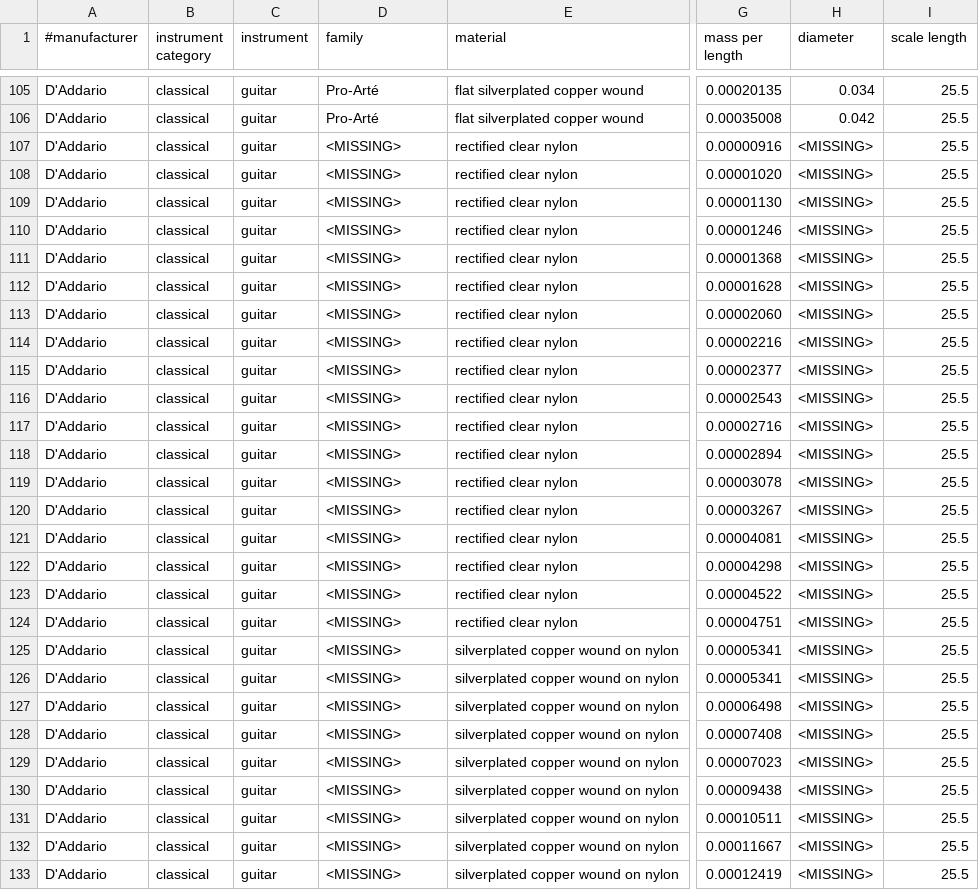
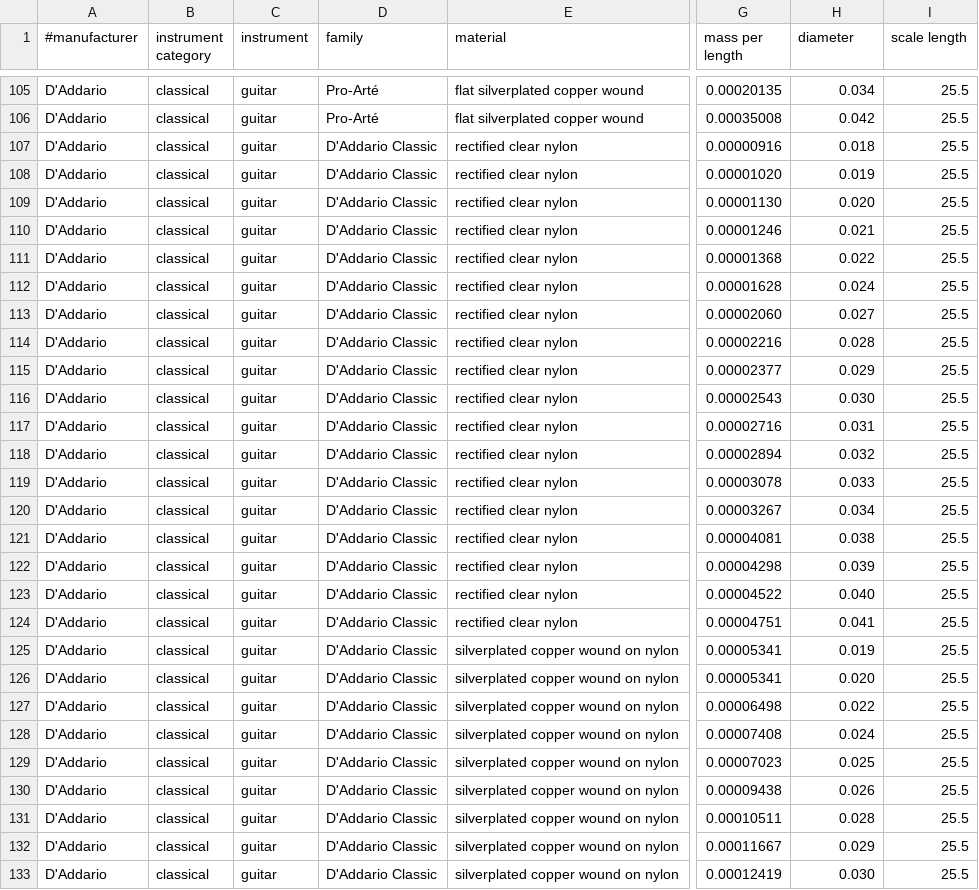
Before and after one commit to haisamido/organology, a CSV file: sources/daadario/classical_guitar.csv, drawn as a sheet; only a part is shown, gaps mark what is left out; the diff covers the shown part only; the diff names each change by its address in the sheet, - before the commit and + after, or states it on an @@ line.

Commit message:
Populated missing diameter, family, set, tension, and range data for 75 classical guitar string entries
Filled in diameter values for EJ28 trebles (derived from EJ30 mass/material match),
EJ29/EJ30/EJ31 basses (from stringsandbeyond.com and stringsbymail.com),
EJ47 trebles (derived from EJ45 mass/material match),
composite trebles J4403C/J4503C/J4603C,
composite basses J4404C-J4606C and LP basses J4504LP-J4606LP (from daddario.com),
and all 42 NYL individual strings (gauge number equals diameter per D'Addario convention).

Set the family column for all NYL strings to "D'Addario Classic" and populated
set, Tension Name, and helmholtz/ipn range fields for EJ29/EJ30/EJ31 bass strings.

Changed CONTAINER_BIN from podman to docker in Makefile.

Updated test results to reflect current database output.

```diff
--- a/sources/daadario/classical_guitar.csv
+++ b/sources/daadario/classical_guitar.csv
-D107:D133 (family): <MISSING>
+D107:D133 (family): D'Addario Classic
-H107 (diameter): <MISSING>
+H107 (diameter): 0.018
-H108 (diameter): <MISSING>
+H108 (diameter): 0.019
-H109 (diameter): <MISSING>
+H109 (diameter): 0.020
-H110 (diameter): <MISSING>
+H110 (diameter): 0.021
-H111 (diameter): <MISSING>
+H111 (diameter): 0.022
-H112 (diameter): <MISSING>
+H112 (diameter): 0.024
-H113 (diameter): <MISSING>
+H113 (diameter): 0.027
-H114 (diameter): <MISSING>
+H114 (diameter): 0.028
-H115 (diameter): <MISSING>
+H115 (diameter): 0.029
-H116 (diameter): <MISSING>
+H116 (diameter): 0.030
-H117 (diameter): <MISSING>
+H117 (diameter): 0.031
-H118 (diameter): <MISSING>
+H118 (diameter): 0.032
-H119 (diameter): <MISSING>
+H119 (diameter): 0.033
-H120 (diameter): <MISSING>
+H120 (diameter): 0.034
-H121 (diameter): <MISSING>
+H121 (diameter): 0.038
-H122 (diameter): <MISSING>
+H122 (diameter): 0.039
-H123 (diameter): <MISSING>
+H123 (diameter): 0.040
-H124 (diameter): <MISSING>
+H124 (diameter): 0.041
-H125 (diameter): <MISSING>
+H125 (diameter): 0.019
-H126 (diameter): <MISSING>
+H126 (diameter): 0.020
-H127 (diameter): <MISSING>
+H127 (diameter): 0.022
-H128 (diameter): <MISSING>
+H128 (diameter): 0.024
-H129 (diameter): <MISSING>
+H129 (diameter): 0.025
-H130 (diameter): <MISSING>
+H130 (diameter): 0.026
-H131 (diameter): <MISSING>
+H131 (diameter): 0.028
-H132 (diameter): <MISSING>
+H132 (diameter): 0.029
-H133 (diameter): <MISSING>
+H133 (diameter): 0.030
```
Also changed, not shown: 96 edited cells elsewhere in this file, 1 other file.
